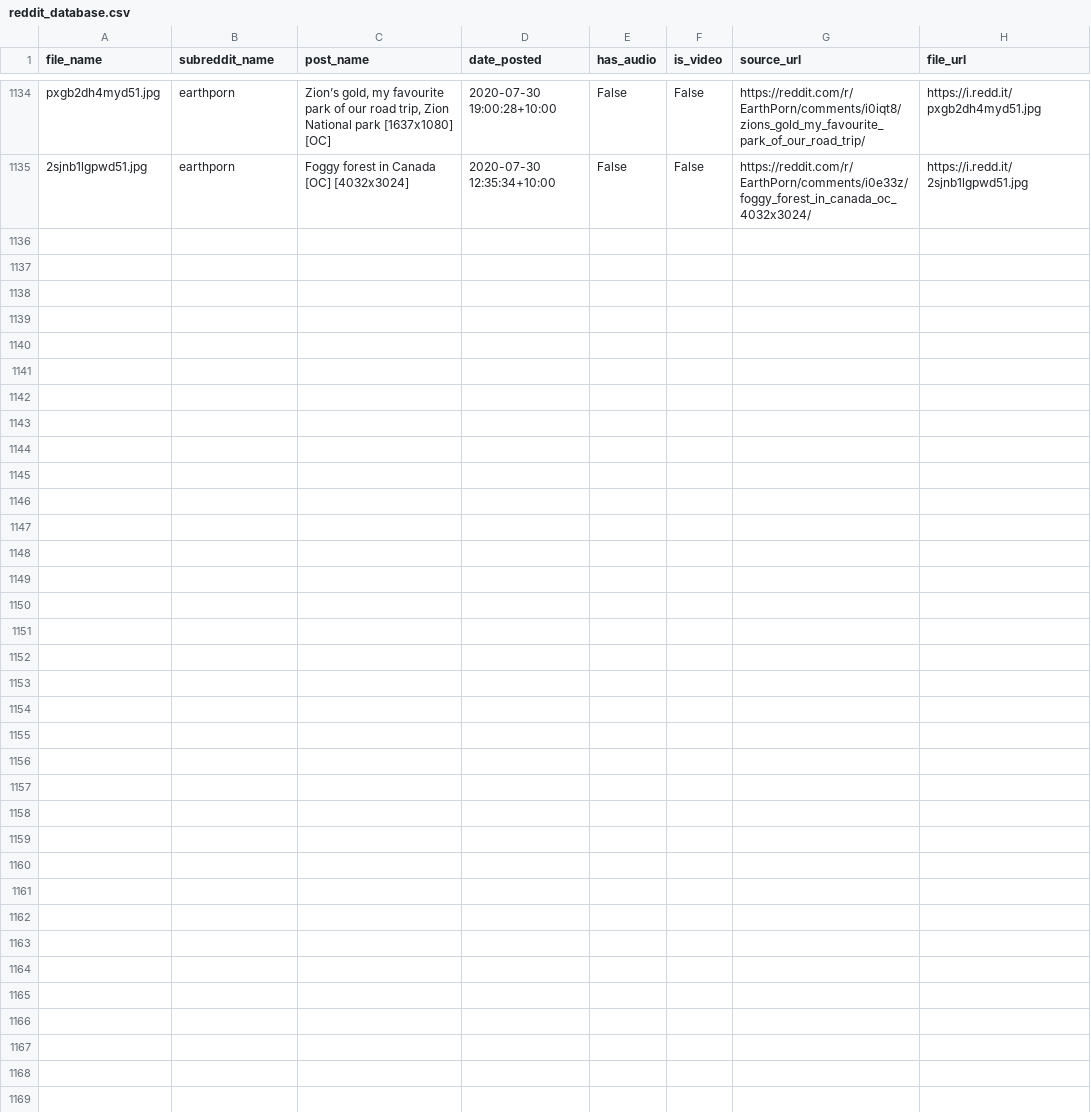
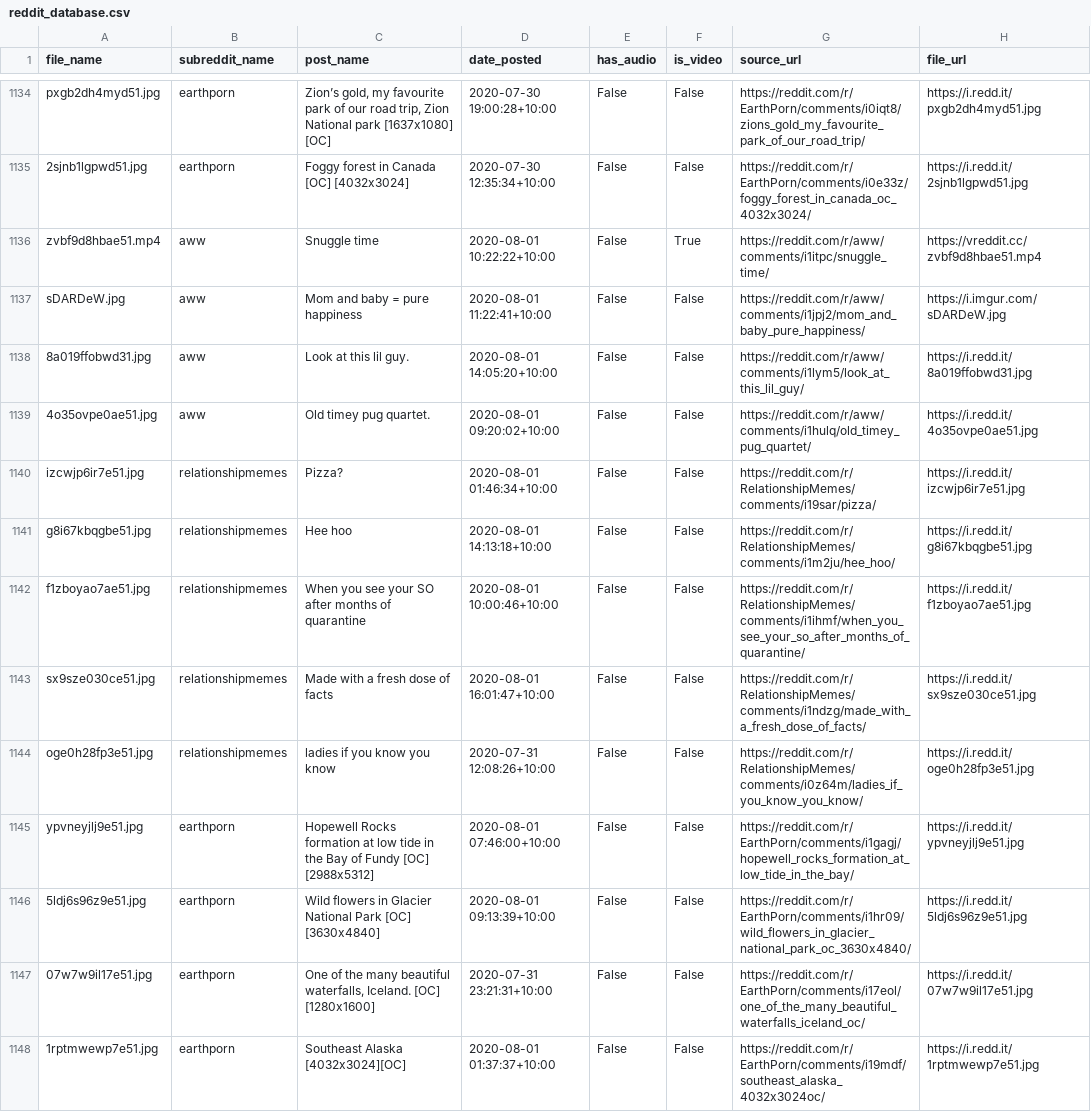
Before and after one commit to atindersanghera/atindersanghera.github.io, a CSV file: assets/images/scrape_file_collection/reddit_database.csv, drawn as a sheet; only a part is shown, gaps mark what is left out; the diff names each change by its address in the sheet, - before the commit and + after, or states it on an @@ line.

Commit message:
maps and image update:  Sat 01/08 - 18:12

```diff
--- a/assets/images/scrape_file_collection/reddit_database.csv
+++ b/assets/images/scrape_file_collection/reddit_database.csv
+row 1136: zvbf9d8hbae51.mp4 | aww | Snuggle time | 2020-08-01 10:22:22+10:00 | False | True | https://reddit.com/r/aww/comments/i1itpc/snuggle_time/ | https://vreddit.cc/zvbf9d8hbae51.mp4
+row 1137: sDARDeW.jpg | aww | Mom and baby = pure happiness | 2020-08-01 11:22:41+10:00 | False | False | https://reddit.com/r/aww/comments/i1jpj2/mom_and_baby_pure_happiness/ | https://i.imgur.com/sDARDeW.jpg
+row 1138: 8a019ffobwd31.jpg | aww | Look at this lil guy. | 2020-08-01 14:05:20+10:00 | False | False | https://reddit.com/r/aww/comments/i1lym5/look_at_this_lil_guy/ | https://i.redd.it/8a019ffobwd31.jpg
+row 1139: 4o35ovpe0ae51.jpg | aww | Old timey pug quartet. | 2020-08-01 09:20:02+10:00 | False | False | https://reddit.com/r/aww/comments/i1hulq/old_timey_pug_quartet/ | https://i.redd.it/4o35ovpe0ae51.jpg
+row 1140: izcwjp6ir7e51.jpg | relationshipmemes | Pizza? | 2020-08-01 01:46:34+10:00 | False | False | https://reddit.com/r/RelationshipMemes/comments/i19sar/pizza/ | https://i.redd.it/izcwjp6ir7e51.jpg
+row 1141: g8i67kbqgbe51.jpg | relationshipmemes | Hee hoo | 2020-08-01 14:13:18+10:00 | False | False | https://reddit.com/r/RelationshipMemes/comments/i1m2ju/hee_hoo/ | https://i.redd.it/g8i67kbqgbe51.jpg
+row 1142: f1zboyao7ae51.jpg | relationshipmemes | When you see your SO after months of quarantine | 2020-08-01 10:00:46+10:00 | False | False | https://reddit.com/r/RelationshipMemes/comments/i1ihmf/when_you_see_your_so_after_months_of_quarantine/ | https://i.redd.it/f1zboyao7ae51.jpg
+row 1143: sx9sze030ce51.jpg | relationshipmemes | Made with a fresh dose of facts | 2020-08-01 16:01:47+10:00 | False | False | https://reddit.com/r/RelationshipMemes/comments/i1ndzg/made_with_a_fresh_dose_of_facts/ | https://i.redd.it/sx9sze030ce51.jpg
+row 1144: oge0h28fp3e51.jpg | relationshipmemes | ladies if you know you know | 2020-07-31 12:08:26+10:00 | False | False | https://reddit.com/r/RelationshipMemes/comments/i0z64m/ladies_if_you_know_you_know/ | https://i.redd.it/oge0h28fp3e51.jpg
+row 1145: ypvneyjlj9e51.jpg | earthporn | Hopewell Rocks formation at low tide in the Bay of Fundy [OC] [2988x5312] | 2020-08-01 07:46:00+10:00 | False | False | https://reddit.com/r/EarthPorn/comments/i1gagj/hopewell_rocks_formation_at_low_tide_in_the_bay/ | https://i.redd.it/ypvneyjlj9e51.jpg
+row 1146: 5ldj6s96z9e51.jpg | earthporn | Wild flowers in Glacier National Park [OC] [3630x4840] | 2020-08-01 09:13:39+10:00 | False | False | https://reddit.com/r/EarthPorn/comments/i1hr09/wild_flowers_in_glacier_national_park_oc_3630x4840/ | https://i.redd.it/5ldj6s96z9e51.jpg
+row 1147: 07w7w9il17e51.jpg | earthporn | One of the many beautiful waterfalls, Iceland. [OC] [1280x1600] | 2020-07-31 23:21:31+10:00 | False | False | https://reddit.com/r/EarthPorn/comments/i17eol/one_of_the_many_beautiful_waterfalls_iceland_oc/ | https://i.redd.it/07w7w9il17e51.jpg
+row 1148: 1rptmwewp7e51.jpg | earthporn | Southeast Alaska [4032x3024][OC] | 2020-08-01 01:37:37+10:00 | False | False | https://reddit.com/r/EarthPorn/comments/i19mdf/southeast_alaska_4032x3024oc/ | https://i.redd.it/1rptmwewp7e51.jpg
```
Also changed, not shown: 8 other files.
